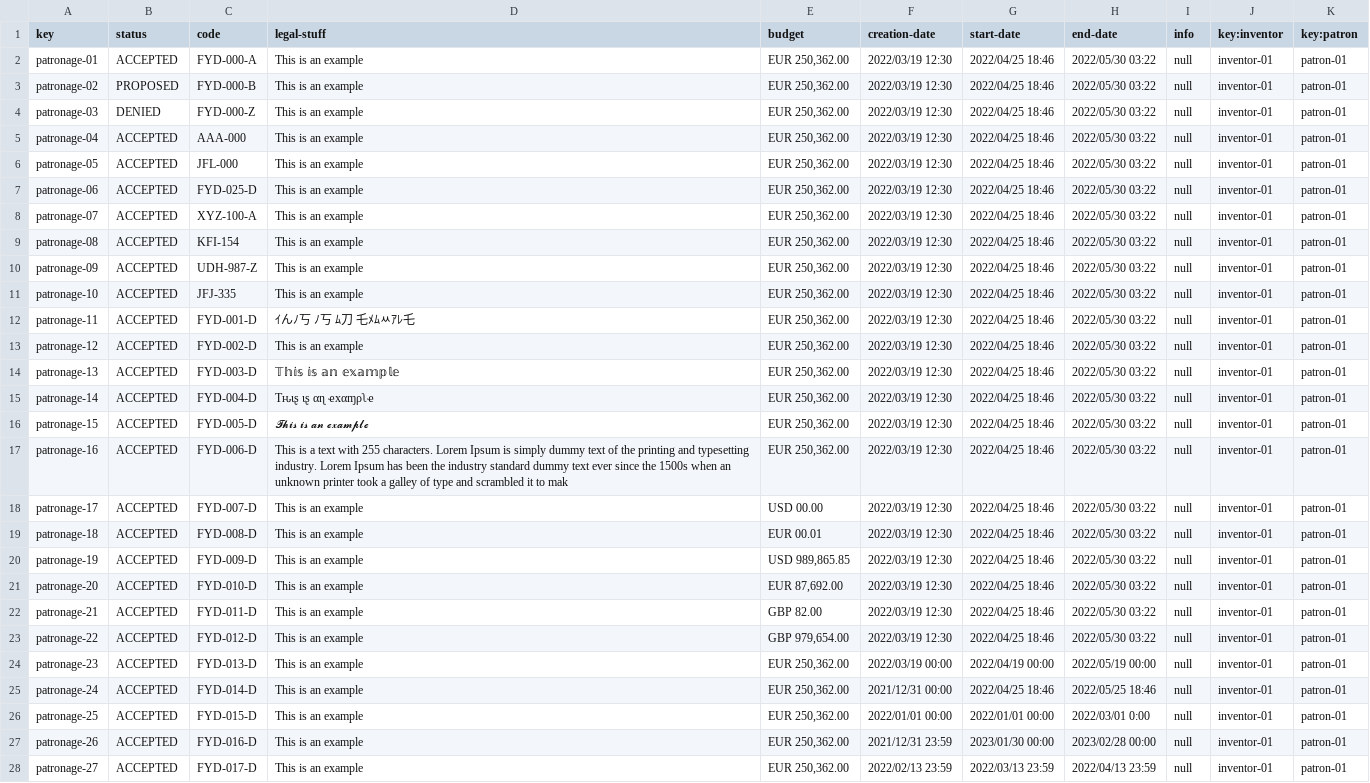
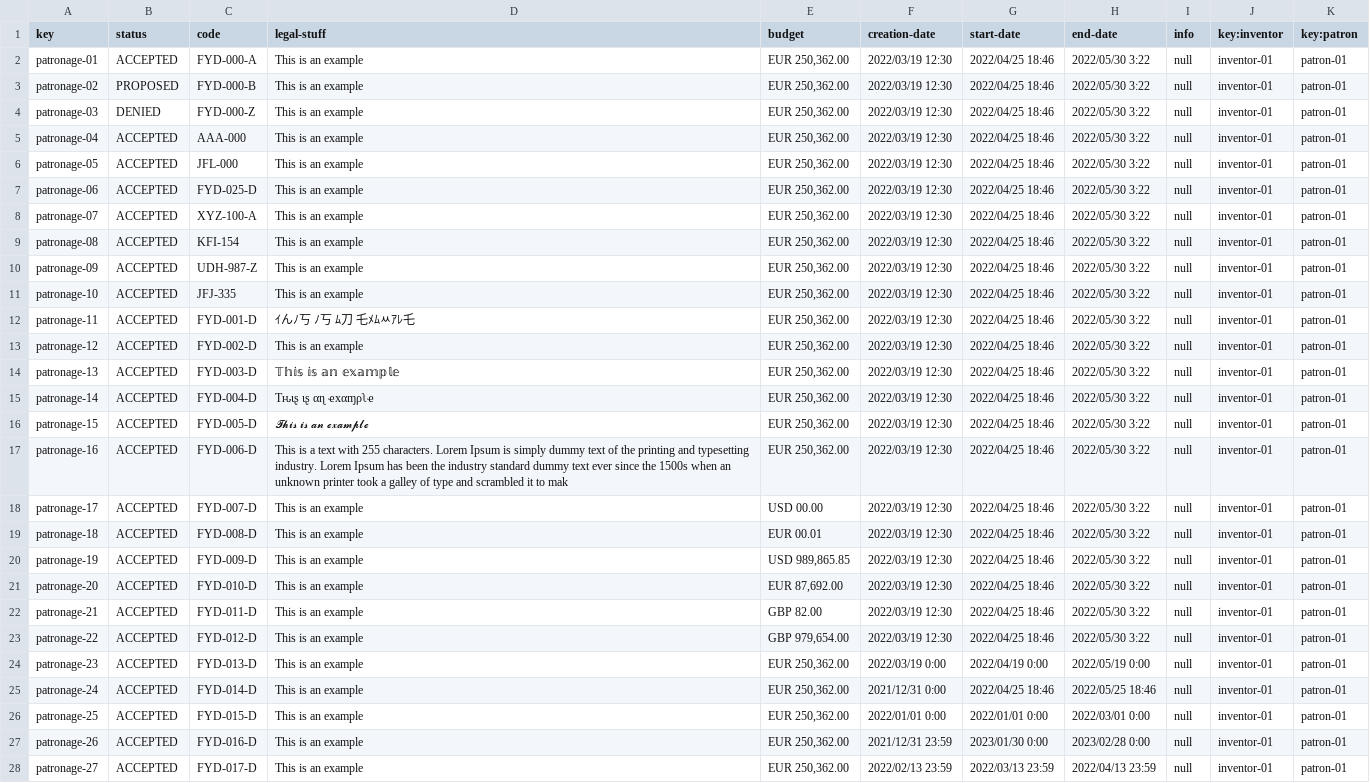
Before and after one commit to javiervaz01/Acme-Toolkits-22.7, a CSV file: src/main/webapp/WEB-INF/resources/sample-data/patronage.csv, drawn as a sheet; only a part is shown; the diff covers the shown part only; the diff names each change by its address in the sheet, - before the commit and + after, or states it on an @@ line.

```diff
--- a/src/main/webapp/WEB-INF/resources/sample-data/patronage.csv
+++ b/src/main/webapp/WEB-INF/resources/sample-data/patronage.csv
-H2:H23 (end-date): 2022/05/30 03:22
+H2:H23 (end-date): 2022/05/30 3:22
-F24 (creation-date): 2022/03/19 00:00
+F24 (creation-date): 2022/03/19 0:00
-G24 (start-date): 2022/04/19 00:00
+G24 (start-date): 2022/04/19 0:00
-H24 (end-date): 2022/05/19 00:00
+H24 (end-date): 2022/05/19 0:00
-F25 (creation-date): 2021/12/31 00:00
+F25 (creation-date): 2021/12/31 0:00
-F26 (creation-date): 2022/01/01 00:00
+F26 (creation-date): 2022/01/01 0:00
-G26 (start-date): 2022/01/01 00:00
+G26 (start-date): 2022/01/01 0:00
-G27 (start-date): 2023/01/30 00:00
+G27 (start-date): 2023/01/30 0:00
-H27 (end-date): 2023/02/28 00:00
+H27 (end-date): 2023/02/28 0:00
```
Also changed, not shown: 12 added rows and 5 edited cells elsewhere in this file, 7 other files.
